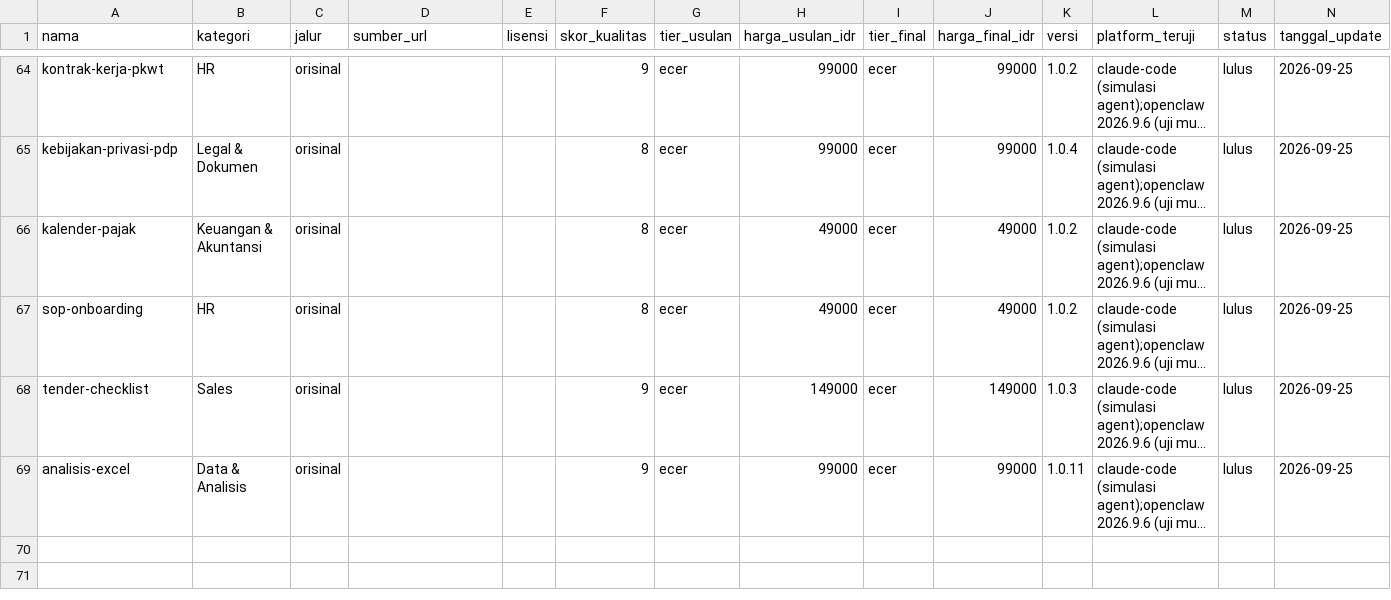
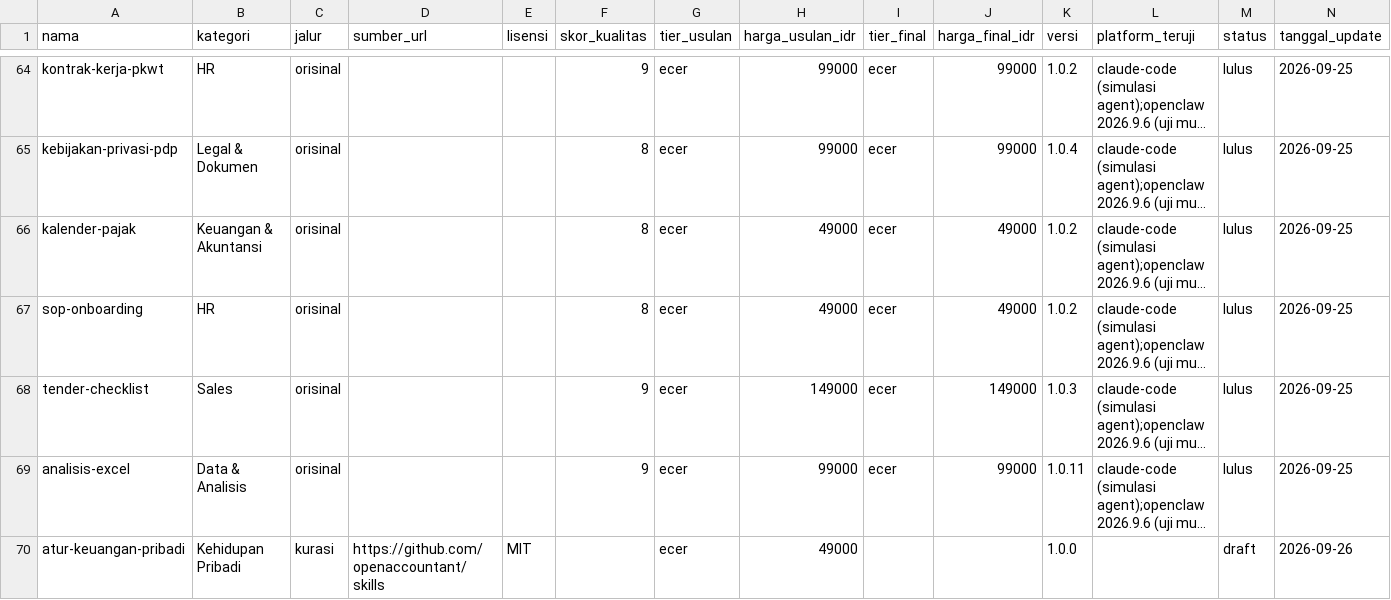
Before and after one commit to Komunitech-Skills/Skills-Product-by-Claude-Code, a CSV file: catalog.csv, drawn as a sheet; only a part is shown, gaps mark what is left out; long unchanged cells end in …; the diff names each change by its address in the sheet, - before the commit and + after, or states it on an @@ line.

```diff
--- a/catalog.csv
+++ b/catalog.csv
+row 70: atur-keuangan-pribadi | Kehidupan Pribadi | kurasi | https://github.com/openaccountant/skills | MIT |  | ecer | 49000 |  |  | 1.0.0 |  | draft | 2026-09-26
```
Also changed, not shown: 12 other files.
